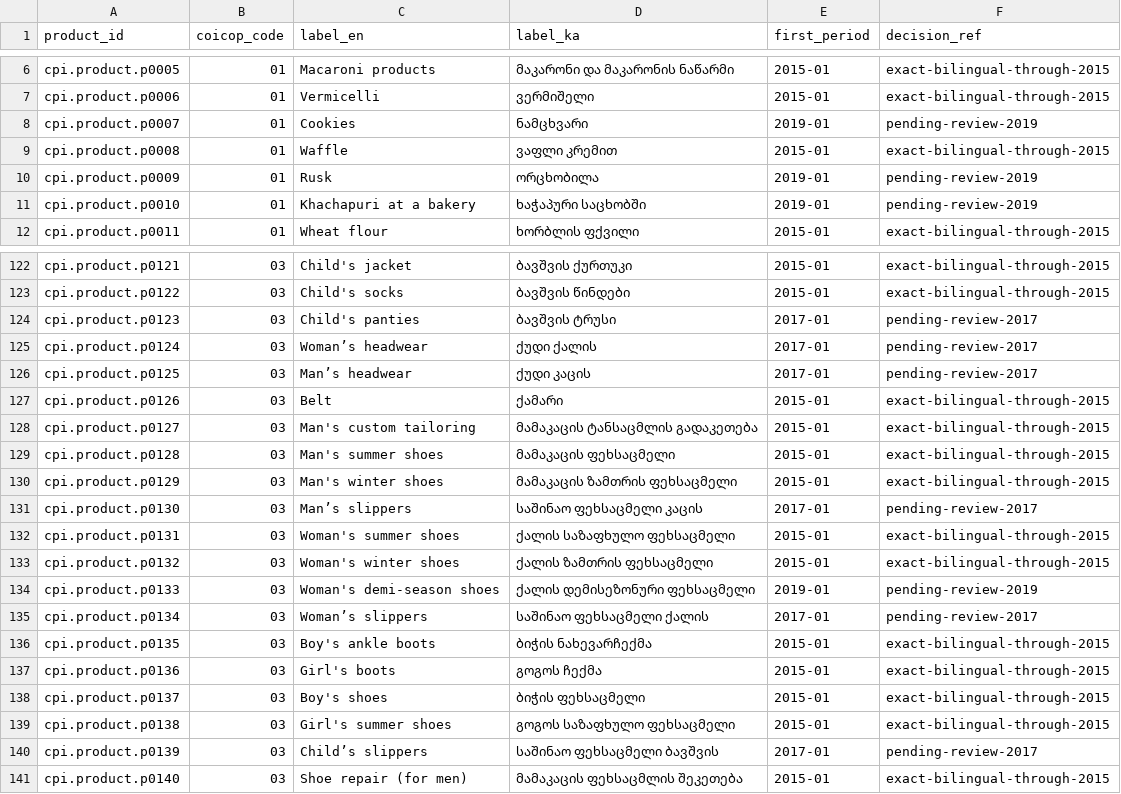
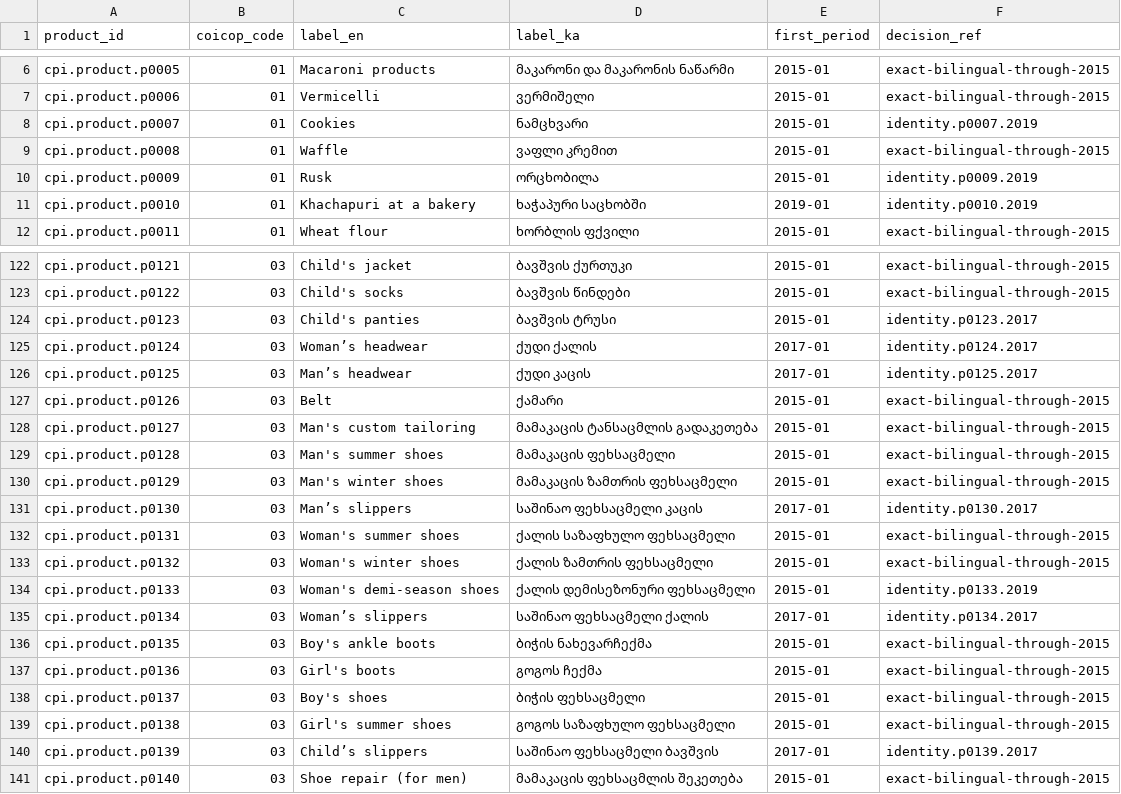
Before and after one commit to DuruMakh/geodata.ge, a CSV file: data/mappings/inflation-products/catalogue.csv, drawn as a sheet; only a part is shown, gaps mark what is left out; the diff covers the shown part only.

Commit message:
Record reviewed product identity mapping

```diff
--- a/data/mappings/inflation-products/catalogue.csv
+++ b/data/mappings/inflation-products/catalogue.csv
@@ -7,6 +7,6 @@ cpi.product.p0005,01,Macaroni products,მაკარონი და მაკ
 cpi.product.p0006,01,Vermicelli,ვერმიშელი,2015-01,exact-bilingual-through-2015
-cpi.product.p0007,01,Cookies,ნამცხვარი,2019-01,pending-review-2019
+cpi.product.p0007,01,Cookies,ნამცხვარი,2015-01,identity.p0007.2019
 cpi.product.p0008,01,Waffle,ვაფლი კრემით,2015-01,exact-bilingual-through-2015
-cpi.product.p0009,01,Rusk,ორცხობილა,2019-01,pending-review-2019
-cpi.product.p0010,01,Khachapuri at a bakery,ხაჭაპური საცხობში,2019-01,pending-review-2019
+cpi.product.p0009,01,Rusk,ორცხობილა,2015-01,identity.p0009.2019
+cpi.product.p0010,01,Khachapuri at a bakery,ხაჭაპური საცხობში,2019-01,identity.p0010.2019
 cpi.product.p0011,01,Wheat flour,ხორბლის ფქვილი,2015-01,exact-bilingual-through-2015
@@ -123,5 +123,5 @@ cpi.product.p0121,03,Child's jacket,ბავშვის ქურთუკი,
 cpi.product.p0122,03,Child's socks,ბავშვის წინდები,2015-01,exact-bilingual-through-2015
-cpi.product.p0123,03,Child's panties,ბავშვის ტრუსი,2017-01,pending-review-2017
-cpi.product.p0124,03,Woman’s headwear,ქუდი ქალის,2017-01,pending-review-2017
-cpi.product.p0125,03,Man’s headwear,ქუდი კაცის,2017-01,pending-review-2017
+cpi.product.p0123,03,Child's panties,ბავშვის ტრუსი,2015-01,identity.p0123.2017
+cpi.product.p0124,03,Woman’s headwear,ქუდი ქალის,2017-01,identity.p0124.2017
+cpi.product.p0125,03,Man’s headwear,ქუდი კაცის,2017-01,identity.p0125.2017
 cpi.product.p0126,03,Belt,ქამარი,2015-01,exact-bilingual-through-2015
@@ -130,7 +130,7 @@ cpi.product.p0128,03,Man's summer shoes,მამაკაცის ფეხს
 cpi.product.p0129,03,Man's winter shoes,მამაკაცის ზამთრის ფეხსაცმელი,2015-01,exact-bilingual-through-2015
-cpi.product.p0130,03,Man’s slippers,საშინაო ფეხსაცმელი კაცის,2017-01,pending-review-2017
+cpi.product.p0130,03,Man’s slippers,საშინაო ფეხსაცმელი კაცის,2017-01,identity.p0130.2017
 cpi.product.p0131,03,Woman's summer shoes,ქალის საზაფხულო ფეხსაცმელი,2015-01,exact-bilingual-through-2015
 cpi.product.p0132,03,Woman's winter shoes,ქალის ზამთრის ფეხსაცმელი,2015-01,exact-bilingual-through-2015
-cpi.product.p0133,03,Woman's demi-season shoes,ქალის დემისეზონური ფეხსაცმელი,2019-01,pending-review-2019
-cpi.product.p0134,03,Woman’s slippers,საშინაო ფეხსაცმელი ქალის,2017-01,pending-review-2017
+cpi.product.p0133,03,Woman's demi-season shoes,ქალის დემისეზონური ფეხსაცმელი,2015-01,identity.p0133.2019
+cpi.product.p0134,03,Woman’s slippers,საშინაო ფეხსაცმელი ქალის,2017-01,identity.p0134.2017
 cpi.product.p0135,03,Boy's ankle boots,ბიჭის ნახევარჩექმა,2015-01,exact-bilingual-through-2015
@@ -139,3 +139,3 @@ cpi.product.p0137,03,Boy's shoes,ბიჭის ფეხსაცმელი,
 cpi.product.p0138,03,Girl's summer shoes,გოგოს საზაფხულო ფეხსაცმელი,2015-01,exact-bilingual-through-2015
-cpi.product.p0139,03,Child’s slippers,საშინაო ფეხსაცმელი ბავშვის,2017-01,pending-review-2017
+cpi.product.p0139,03,Child’s slippers,საშინაო ფეხსაცმელი ბავშვის,2017-01,identity.p0139.2017
 cpi.product.p0140,03,Shoe repair (for men),მამაკაცის ფეხსაცმლის შეკეთება,2015-01,exact-bilingual-through-2015
```
Also changed, not shown: 62 edited cells elsewhere in this file, 8 other files.
